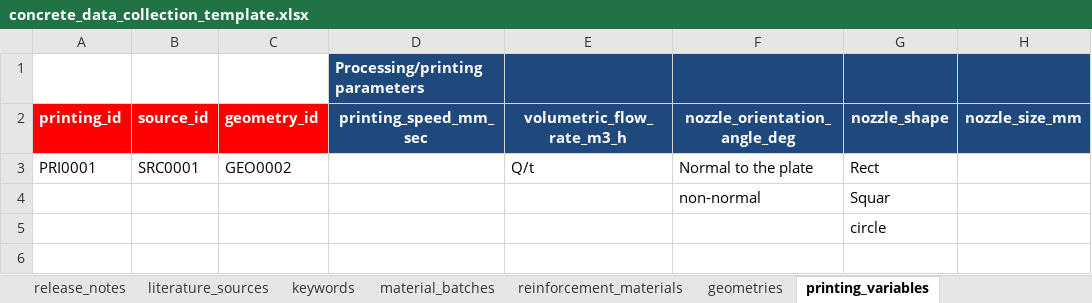
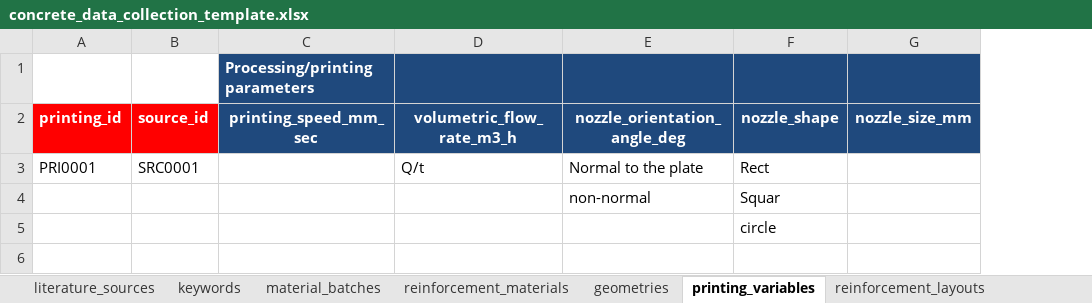
Before and after one commit to civita-network/civita-experimental-database-schema, an Excel workbook: concrete_data_collection_template.xlsx, sheet printing_variables, drawn as a sheet; only a part is shown; values as stored, in another font and other column widths than the file's, no borders; the diff names each change by its address in the sheet, - before the commit and + after, or states it on an @@ line.

```diff
--- a/concrete_data_collection_template.xlsx (sheet printing_variables)
+++ b/concrete_data_collection_template.xlsx (sheet printing_variables)
-sheet tab: release_notes
-column C (geometry_id), row 3: GEO0002
```
Also changed, not shown: sheet keywords, sheet geometries, sheet specimens, sheet material_batches, sheet reinforcement_materials, sheet literature_sources, other sheet tabs, 1 other file.
